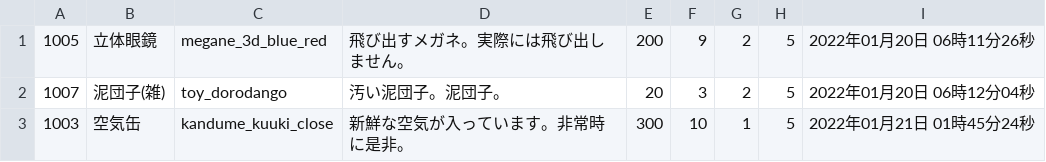
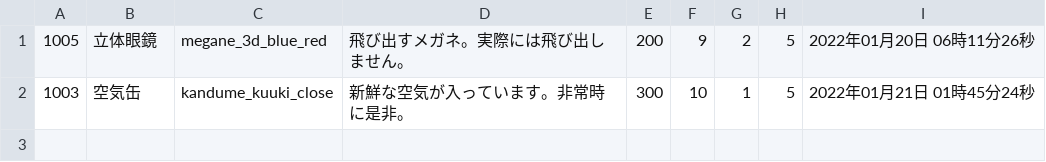
Before and after one commit to VAN1119/php, a CSV file: EC/csv/favorite.csv, drawn as a sheet.

```diff
--- a/EC/csv/favorite.csv
+++ b/EC/csv/favorite.csv
@@ -1,3 +1,2 @@
 1005,立体眼鏡,megane_3d_blue_red,飛び出すメガネ。実際には飛び出しません。,200,9,2,5,2022年01月20日 06時11分26秒
-1007,泥団子(雑),toy_dorodango,汚い泥団子。泥団子。,20,3,2,5,2022年01月20日 06時12分04秒
 1003,空気缶,kandume_kuuki_close,新鮮な空気が入っています。非常時に是非。,300,10,1,5,2022年01月21日 01時45分24秒
```
Also changed, not shown: 2 other files.
